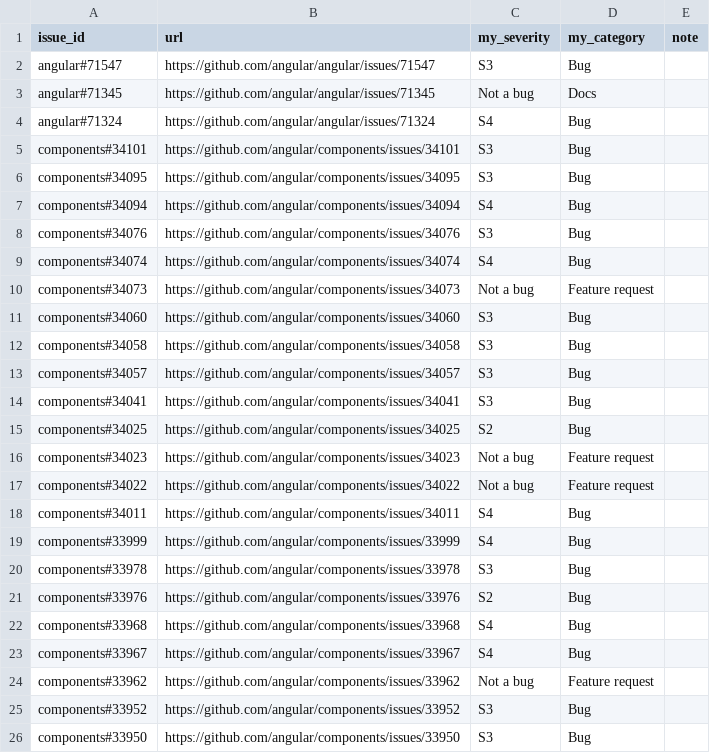
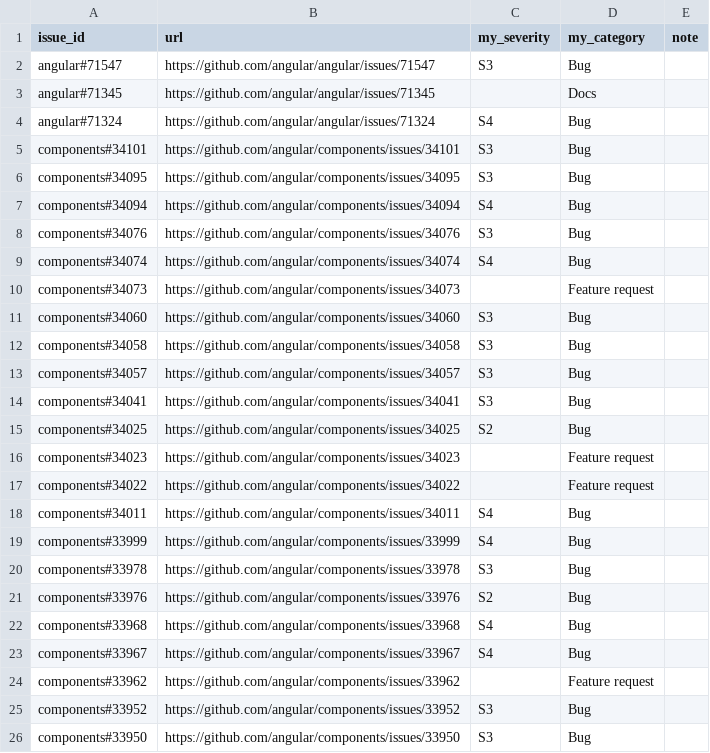
Before and after one commit to gonashc/Evidence-linked-engineering-signal-triage-agent, a CSV file: data/answer_key/blind_labels_naresh.csv, drawn as a sheet.

```diff
--- a/data/answer_key/blind_labels_naresh.csv
+++ b/data/answer_key/blind_labels_naresh.csv
@@ -2,3 +2,3 @@ issue_id,url,my_severity,my_category,note
 angular#71547,https://github.com/angular/angular/issues/71547,S3,Bug,
-angular#71345,https://github.com/angular/angular/issues/71345,Not a bug,Docs,
+angular#71345,https://github.com/angular/angular/issues/71345,,Docs,
 angular#71324,https://github.com/angular/angular/issues/71324,S4,Bug,
@@ -9,3 +9,3 @@ components#34076,https://github.com/angular/components/issues/34076,S3,Bug,
 components#34074,https://github.com/angular/components/issues/34074,S4,Bug,
-components#34073,https://github.com/angular/components/issues/34073,Not a bug,Feature request,
+components#34073,https://github.com/angular/components/issues/34073,,Feature request,
 components#34060,https://github.com/angular/components/issues/34060,S3,Bug,
@@ -15,4 +15,4 @@ components#34041,https://github.com/angular/components/issues/34041,S3,Bug,
 components#34025,https://github.com/angular/components/issues/34025,S2,Bug,
-components#34023,https://github.com/angular/components/issues/34023,Not a bug,Feature request,
-components#34022,https://github.com/angular/components/issues/34022,Not a bug,Feature request,
+components#34023,https://github.com/angular/components/issues/34023,,Feature request,
+components#34022,https://github.com/angular/components/issues/34022,,Feature request,
 components#34011,https://github.com/angular/components/issues/34011,S4,Bug,
@@ -23,3 +23,3 @@ components#33968,https://github.com/angular/components/issues/33968,S4,Bug,
 components#33967,https://github.com/angular/components/issues/33967,S4,Bug,
-components#33962,https://github.com/angular/components/issues/33962,Not a bug,Feature request,
+components#33962,https://github.com/angular/components/issues/33962,,Feature request,
 components#33952,https://github.com/angular/components/issues/33952,S3,Bug,
```
